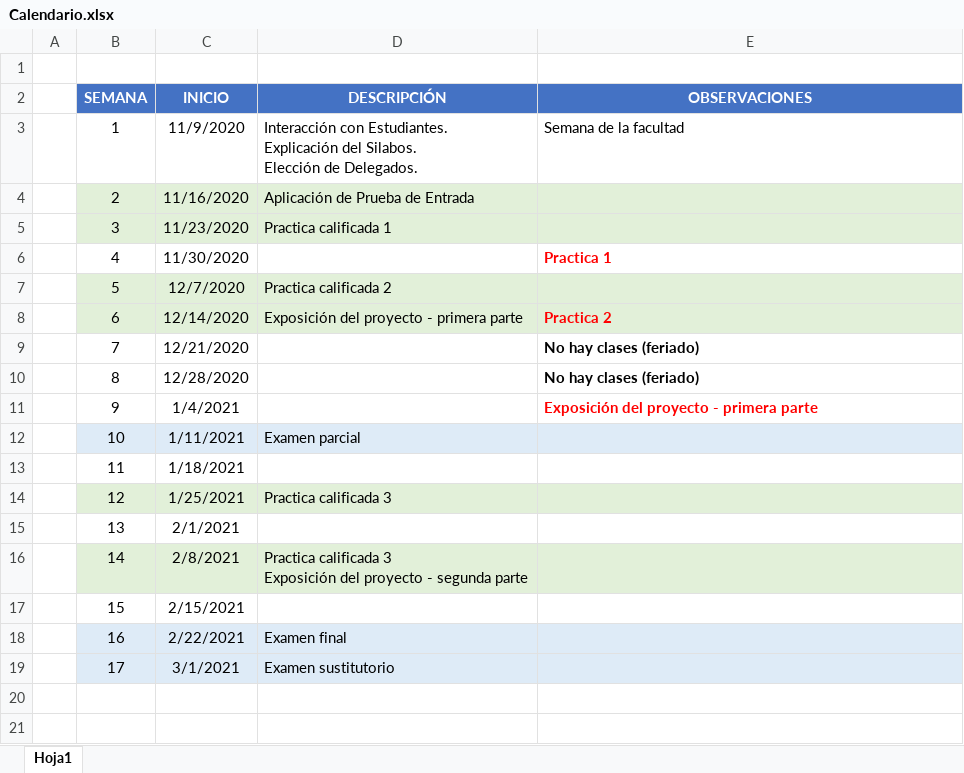
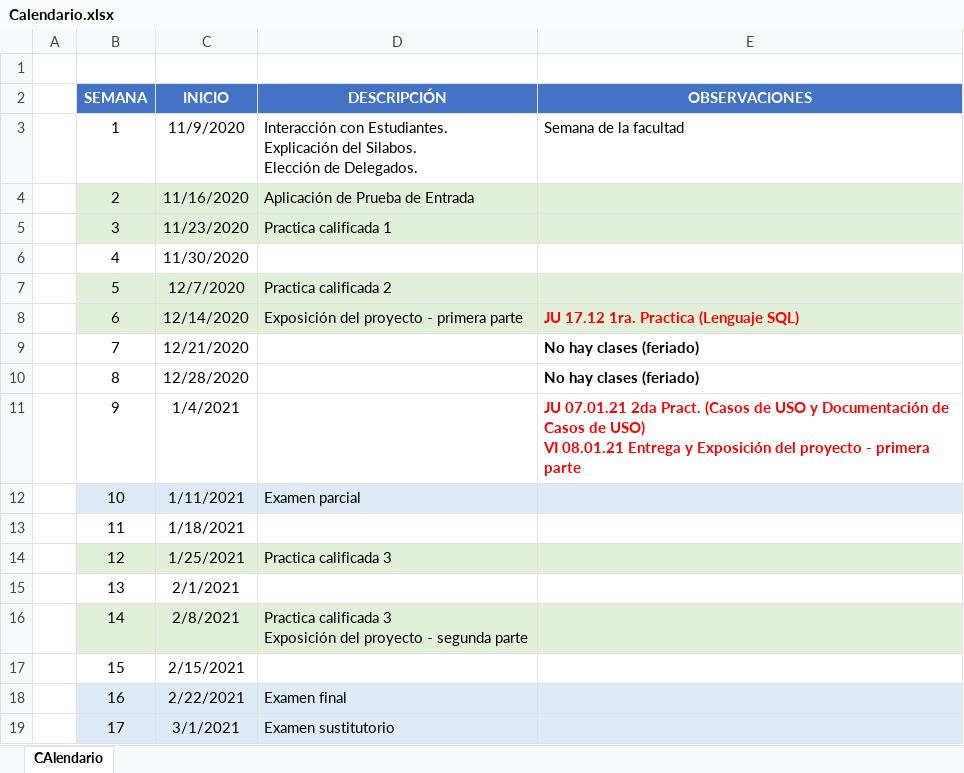
Before and after one commit to gcoronelc/UNI-EPIES-DAS-2020-2, an Excel workbook: Calendario.xlsx, sheet CAlendario, drawn as a sheet; values as stored, in another font and other column widths than the file's, no borders; ↵ is a line break in a cell; the diff names each change by its address in the sheet, - before the commit and + after, or states it on an @@ line.

Commit message:
Reprogramación

```diff
--- a/Calendario.xlsx (sheet CAlendario)
+++ b/Calendario.xlsx (sheet CAlendario)
-sheet tab: Hoja1
+sheet tab: CAlendario
-E6 (OBSERVACIONES): Practica 1
+E6 (OBSERVACIONES): (empty)
-E8 (OBSERVACIONES): Practica 2
+E8 (OBSERVACIONES): JU 17.12 1ra. Practica (Lenguaje SQL)
-E11 (OBSERVACIONES): Exposición del…
+E11 (OBSERVACIONES): JU 07.01.21 2da Pract. (Casos de USO y Documentación de Casos de USO) ↵ VI 08.01.21 Entrega y Exposición del…
```
